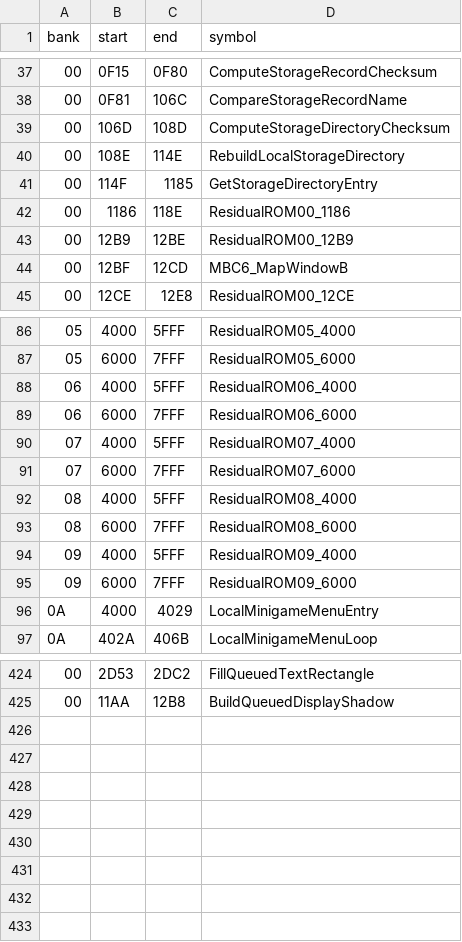
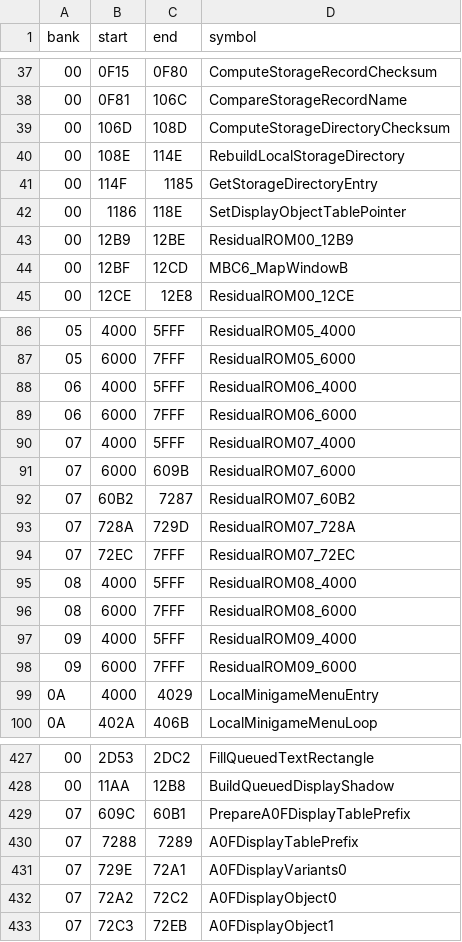
Before and after one commit to zenaror/net-de-get, a TSV file: config/excerpts.tsv, drawn as a sheet; only a part is shown, gaps mark what is left out.

Commit message:
Extract A0F display table setup and original two-variant objects

```diff
--- a/config/excerpts.tsv
+++ b/config/excerpts.tsv
@@ -41,3 +41,3 @@ bank	start	end	symbol
 00	114F	1185	GetStorageDirectoryEntry
-00	1186	118E	ResidualROM00_1186
+00	1186	118E	SetDisplayObjectTablePointer
 00	12B9	12BE	ResidualROM00_12B9
@@ -90,3 +90,6 @@ bank	start	end	symbol
 07	4000	5FFF	ResidualROM07_4000
-07	6000	7FFF	ResidualROM07_6000
+07	6000	609B	ResidualROM07_6000
+07	60B2	7287	ResidualROM07_60B2
+07	728A	729D	ResidualROM07_728A
+07	72EC	7FFF	ResidualROM07_72EC
 08	4000	5FFF	ResidualROM08_4000
@@ -425 +428,6 @@ bank	start	end	symbol
 00	11AA	12B8	BuildQueuedDisplayShadow
+07	609C	60B1	PrepareA0FDisplayTablePrefix
+07	7288	7289	A0FDisplayTablePrefix
+07	729E	72A1	A0FDisplayVariants0
+07	72A2	72C2	A0FDisplayObject0
+07	72C3	72EB	A0FDisplayObject1
```
Also changed, not shown: 10 other files.
